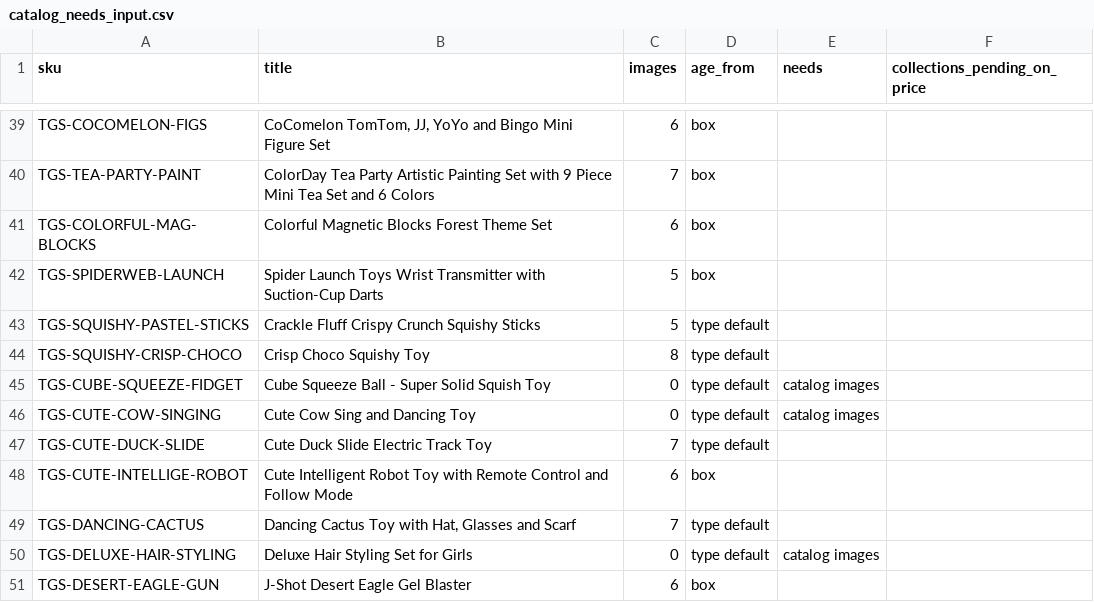
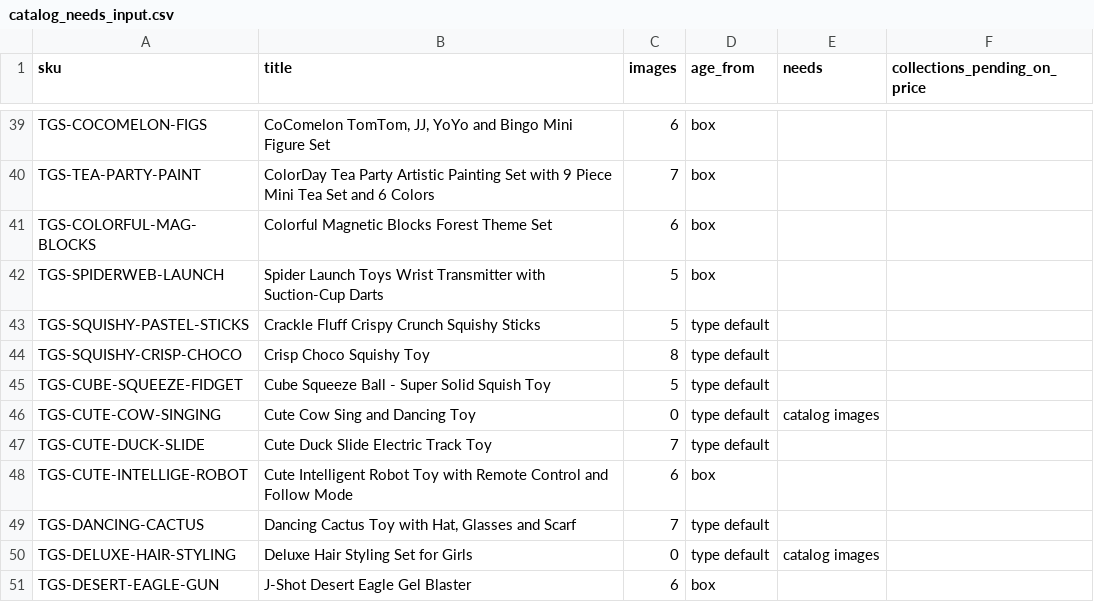
Before and after one commit to Shuraim66/image-processor, a CSV file: catalog_needs_input.csv, drawn as a sheet; only a part is shown, gaps mark what is left out.

```diff
--- a/catalog_needs_input.csv
+++ b/catalog_needs_input.csv
@@ -44,3 +44,3 @@ TGS-SQUISHY-PASTEL-STICKS,Crackle Fluff Crispy Crunch Squishy Sticks,5,type defa
 TGS-SQUISHY-CRISP-CHOCO,Crisp Choco Squishy Toy,8,type default,,
-TGS-CUBE-SQUEEZE-FIDGET,Cube Squeeze Ball - Super Solid Squish Toy,0,type default,catalog images,
+TGS-CUBE-SQUEEZE-FIDGET,Cube Squeeze Ball - Super Solid Squish Toy,5,type default,,
 TGS-CUTE-COW-SINGING,Cute Cow Sing and Dancing Toy,0,type default,catalog images,
```
Also changed, not shown: catalog_products.csv, catalog_variants.csv, 8 other files.
